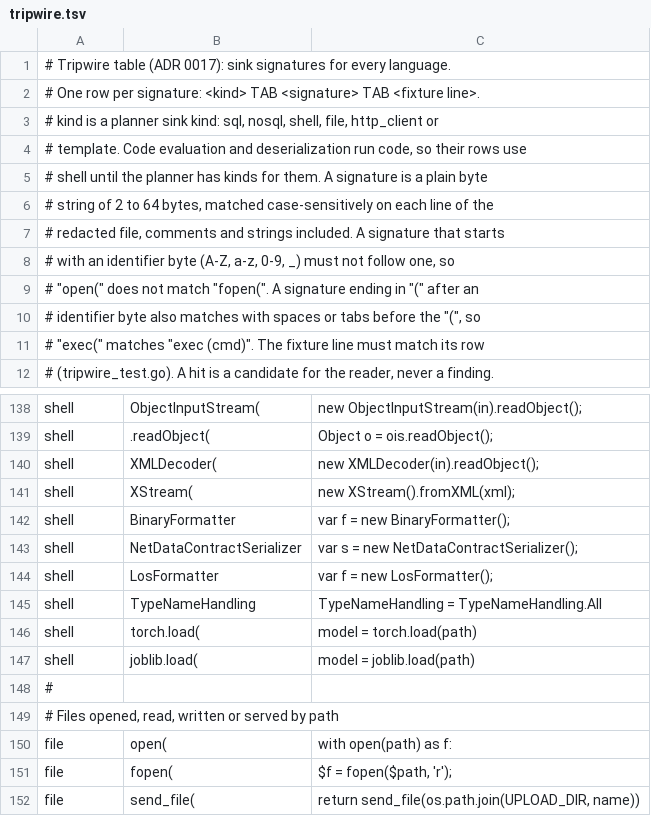
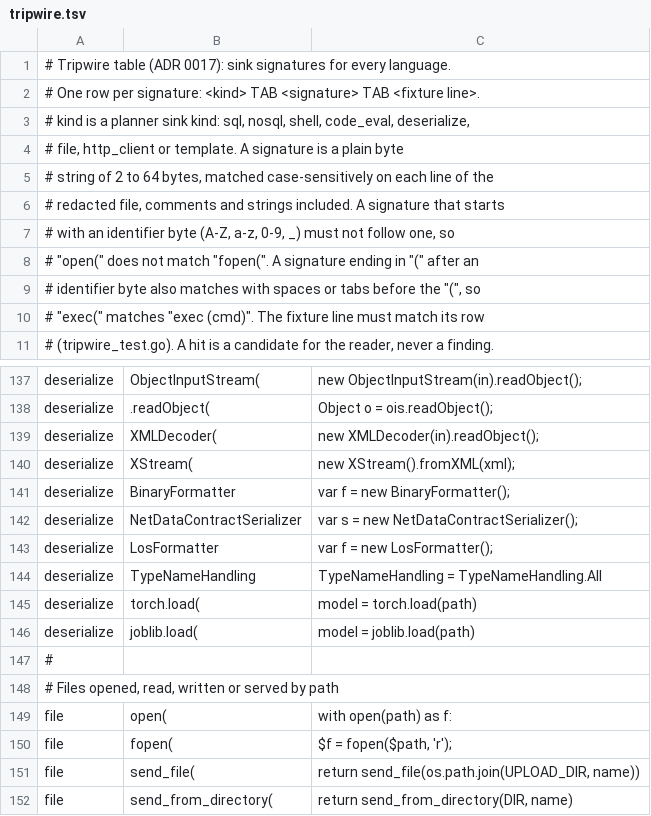
Before and after one commit to sneakercreepers/creep, a TSV file: internal/discover/tripwire.tsv, drawn as a sheet; only a part is shown, gaps mark what is left out; the shorter side is filled out with more unchanged rows; removed rows and columns are numbered as before the commit, all else as after; the diff covers the shown part only; the diff names each change by its address in the sheet, - before the commit and + after, or states it on an @@ line.

```diff
--- a/internal/discover/tripwire.tsv
+++ b/internal/discover/tripwire.tsv
-A3: …nosql, shell, file, http_client or
+A3: …nosql, shell, code_eval, deserialize,
-A4: # template. Code evaluation and deserialization run code, so their rows use
+A4: # file, http_client or template. A signature is a plain byte
-row 5: # shell until the planner has kinds for them. A signature is a plain byte
-A137:A146: shell
+A137:A146: deserialize
```
Also changed, not shown: 28 edited cells elsewhere in this file, 44 other files.
